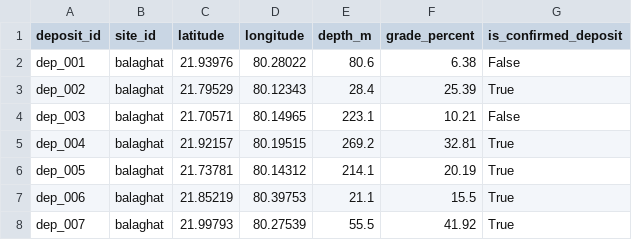
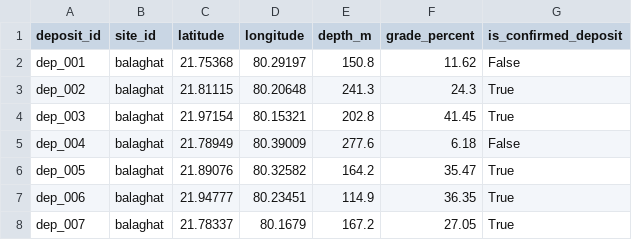
Before and after one commit to Arnabh-M/moil-reserve-intelligence, a CSV file: data/deposit_ground_truth.csv, drawn as a sheet; only a part is shown; the diff covers the shown part only.

Commit message:
fix(prospectivity): feature-condition is_confirmed_deposit label (was independent coin flip, true AUC ~0.45); CV AUC 0.773, permutation p=0.005; wire kriged scores into reserve_zones.confidence_score

```diff
--- a/data/deposit_ground_truth.csv
+++ b/data/deposit_ground_truth.csv
@@ -1,8 +1,8 @@
 deposit_id,site_id,latitude,longitude,depth_m,grade_percent,is_confirmed_deposit
-dep_001,balaghat,21.93976,80.28022,80.6,6.38,False
-dep_002,balaghat,21.79529,80.12343,28.4,25.39,True
-dep_003,balaghat,21.70571,80.14965,223.1,10.21,False
-dep_004,balaghat,21.92157,80.19515,269.2,32.81,True
-dep_005,balaghat,21.73781,80.14312,214.1,20.19,True
-dep_006,balaghat,21.85219,80.39753,21.1,15.5,True
-dep_007,balaghat,21.99793,80.27539,55.5,41.92,True
+dep_001,balaghat,21.75368,80.29197,150.8,11.62,False
+dep_002,balaghat,21.81115,80.20648,241.3,24.3,True
+dep_003,balaghat,21.97154,80.15321,202.8,41.45,True
+dep_004,balaghat,21.78949,80.39009,277.6,6.18,False
+dep_005,balaghat,21.89076,80.32582,164.2,35.47,True
+dep_006,balaghat,21.94777,80.23451,114.9,36.35,True
+dep_007,balaghat,21.78337,80.1679,167.2,27.05,True
```
Also changed, not shown: 147 edited cells elsewhere in this file, data/training_features.csv, 6 other files.
